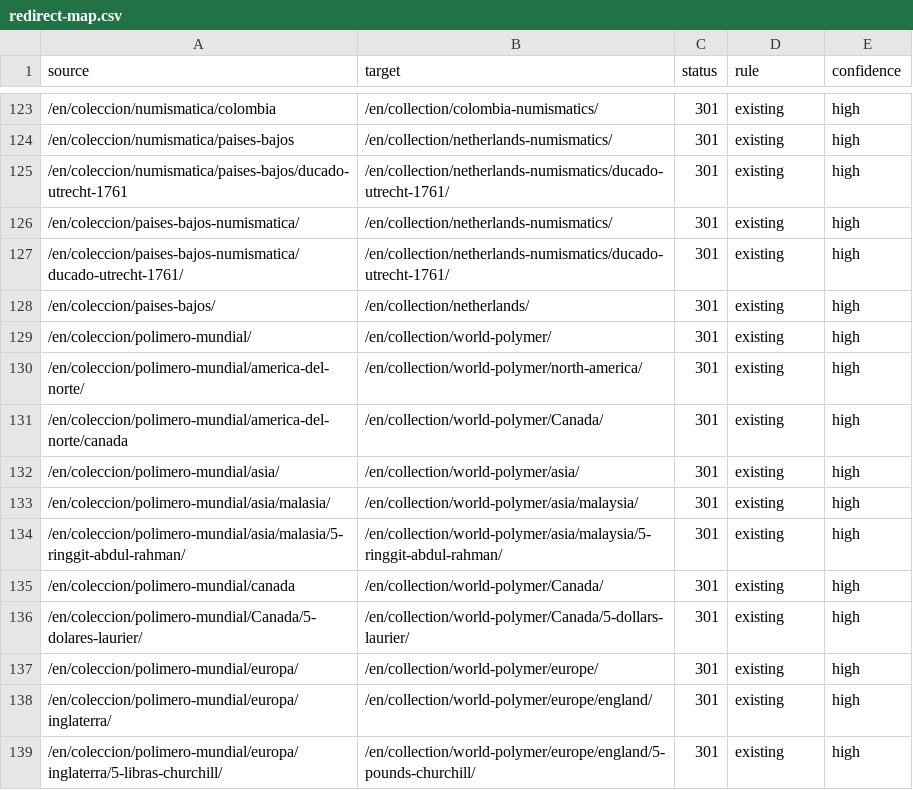
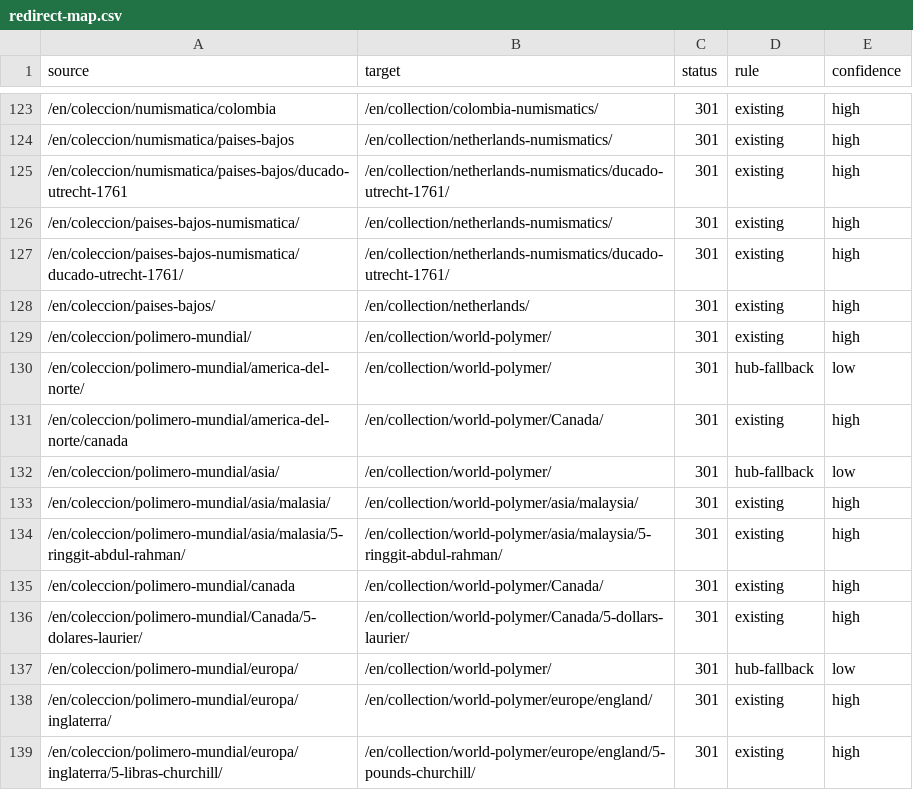
Before and after one commit to yacosta/notofilia_v2, a CSV file: docs/seo/redirect-map.csv, drawn as a sheet; only a part is shown, gaps mark what is left out.

```diff
--- a/docs/seo/redirect-map.csv
+++ b/docs/seo/redirect-map.csv
@@ -129,5 +129,5 @@ source,target,status,rule,confidence
 /en/coleccion/polimero-mundial/,/en/collection/world-polymer/,301,existing,high
-/en/coleccion/polimero-mundial/america-del-norte/,/en/collection/world-polymer/north-america/,301,existing,high
+/en/coleccion/polimero-mundial/america-del-norte/,/en/collection/world-polymer/,301,hub-fallback,low
 /en/coleccion/polimero-mundial/america-del-norte/canada,/en/collection/world-polymer/Canada/,301,existing,high
-/en/coleccion/polimero-mundial/asia/,/en/collection/world-polymer/asia/,301,existing,high
+/en/coleccion/polimero-mundial/asia/,/en/collection/world-polymer/,301,hub-fallback,low
 /en/coleccion/polimero-mundial/asia/malasia/,/en/collection/world-polymer/asia/malaysia/,301,existing,high
@@ -136,3 +136,3 @@ source,target,status,rule,confidence
 /en/coleccion/polimero-mundial/Canada/5-dolares-laurier/,/en/collection/world-polymer/Canada/5-dollars-laurier/,301,existing,high
-/en/coleccion/polimero-mundial/europa/,/en/collection/world-polymer/europe/,301,existing,high
+/en/coleccion/polimero-mundial/europa/,/en/collection/world-polymer/,301,hub-fallback,low
 /en/coleccion/polimero-mundial/europa/inglaterra/,/en/collection/world-polymer/europe/england/,301,existing,high
```
Also changed, not shown: 6 other files.
